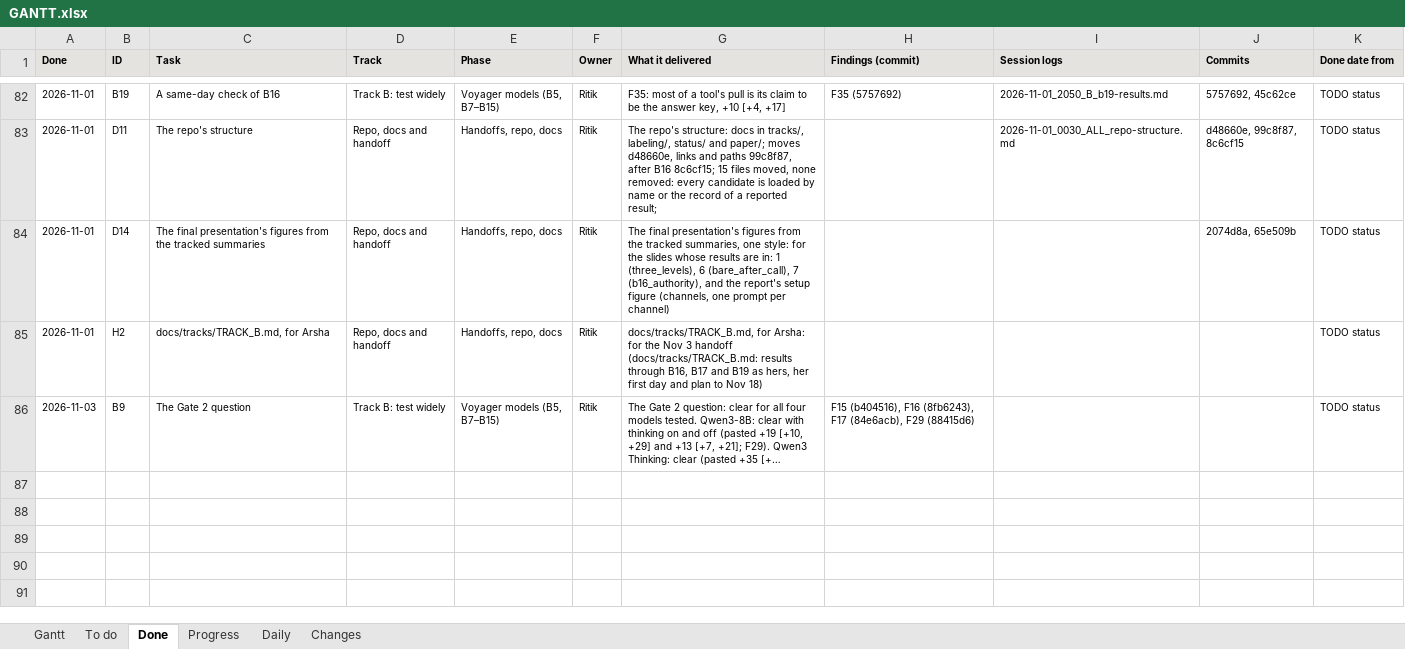
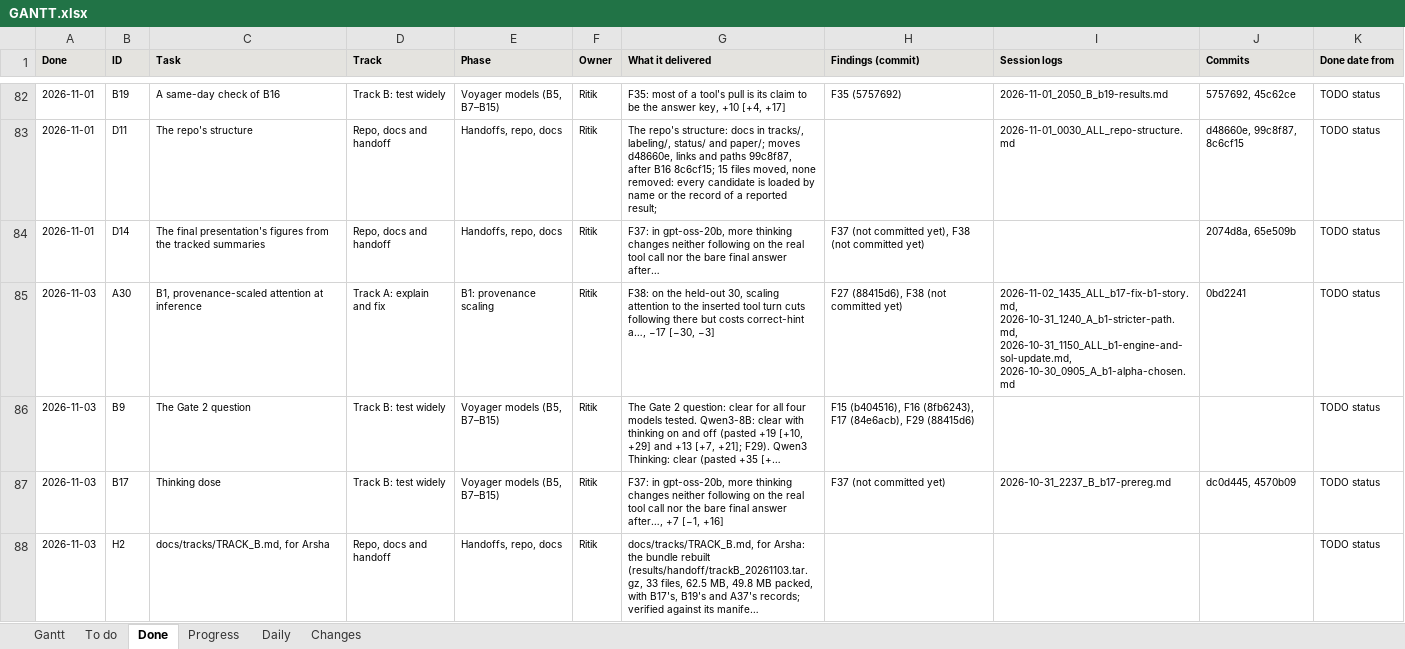
Before and after one commit to shrey-Bish/cse598-cot-faithfulness, an Excel workbook: docs/status/GANTT.xlsx, sheet Done, drawn as a sheet; only a part is shown, gaps mark what is left out; values as stored, in another font and other column widths than the file's, no borders; removed rows and columns are numbered as before the commit, all else as after; the diff names each change by its address in the sheet, - before the commit and + after, or states it on an @@ line.

Commit message:
B17 and B1 read by their rules; A38 dropped; A18 queued; Arsha's bundle (Ritik, Nov 3, 09:40). B17 (F37, after dc0d445): the smoke clean on all five checks (15 of 15 answered, 0 unparsed, the tool path ran, median output tokens 494, 1,453, 7,071); 2,430 runs ok; no change detected on both primary readings, high minus low: following on the real call +7 [-1, +16], the bare final answer after a call -5 [-10, 0] (37 of 37 bare at low), the same at the 16,000 cut; descriptive: the call rate 37, 78, 129 of 162 with following flat (it follows less once it has called), Gate 2 clear at every effort; labelled run after its one-day window (section 13). B1 (F38): all 630 -v2 runs; by b1_verdict: deployable (0.25, the inserted turn) ignores tools (following -17 [-30, -3]; correct-hint acceptance -7 points, beyond 5), oracle (0.5, every hint channel) no effect (-9 [-19, +1]); the engine check old minus new: no difference detected; the no-hint +10 under both spans is sampling (no span in a no-hint prompt), a stated limit. A38 not run, as pre-registered. A18: nothing read; Step 10 reruns 378051-378053 and Step 9 LoRA 378041 pending; copy-back lines in the log. The story's lines 1, 2, 5, 6 and README lines 1, 2, 5; CLAIMS 1.1, 1.7 and Track B's F37; F27's status; TRACK_B, TRACK_A_FIX, PLAN, WAITING.md; the supplement's ledger (B1, B17, A38 verdicts; B1 matched to F38's title). Summaries: b17_report.json, b17_smoke_check.json, provenance_gen_report.json (numbers-only; B1's pooled trade-off figure and B17's template check, which holds question text, left out). Arsha's bundle trackB_20261103.tar.gz rebuilt and verified (33 files, 49.8 MB, no GPQA); the note's bundle, Gate 2 and B17 lines (the Nov 1 daily). Session log 09:15; the Nov 3 daily; INDEX, LATEST; TODO (B17, A30, A38, A18, H2, B18, D14); STATUS and the Gantt. Suite 733 passed; links 0 broken.

```diff
--- a/docs/status/GANTT.xlsx (sheet Done)
+++ b/docs/status/GANTT.xlsx (sheet Done)
-G84 (What it delivered): The final presentation's figures from the tracked summaries, one style: for the slides whose results are in: 1 (three_levels), 6 (bare_after_call), 7 (b16_authority), and the report's setup figure (channels, one prompt per channel)
+G84 (What it delivered): F37: in gpt-oss-20b, more thinking changes neither following on the real tool call nor the bare final answer after…
-H84 (Findings (commit)): (empty)
+H84 (Findings (commit)): F37 (not committed yet), F38 (not committed yet)
-row 85: 2026-11-01 | H2 | docs/tracks/TRACK_B.md, for Arsha | Repo, docs and handoff | Handoffs, repo, docs | Ritik | docs/tracks/TRACK_B.md, for Arsha: for the Nov 3 handoff (docs/tracks/TRACK_B.md: results through B16, B17 and B19 as hers, her first day and plan to Nov 18) |  |  |  | TODO status
+row 85: 2026-11-03 | A30 | B1, provenance-scaled attention at inference | Track A: explain and fix | B1: provenance scaling | Ritik | F38: on the held-out 30, scaling attention to the inserted tool turn cuts following there but costs correct-hint a…, −17 [−30, −3] | F27 (88415d6), F38 (not committed yet) | 2026-11-02_1435_ALL_b17-fix-b1-story.md, 2026-10-31_1240_A_b1-stricter-path.md, 2026-10-31_1150_ALL_b1-engine-and-sol-update.md, 2026-10-30_0905_A_b1-alpha-chosen.md | 0bd2241 | TODO status
+row 87: 2026-11-03 | B17 | Thinking dose | Track B: test widely | Voyager models (B5, B7–B15) | Ritik | F37: in gpt-oss-20b, more thinking changes neither following on the real tool call nor the bare final answer after…, +7 [−1, +16] | F37 (not committed yet) | 2026-10-31_2237_B_b17-prereg.md | dc0d445, 4570b09 | TODO status
+row 88: 2026-11-03 | H2 | docs/tracks/TRACK_B.md, for Arsha | Repo, docs and handoff | Handoffs, repo, docs | Ritik | docs/tracks/TRACK_B.md, for Arsha: the bundle rebuilt (results/handoff/trackB_20261103.tar.gz, 33 files, 62.5 MB, 49.8 MB packed, with B17's, B19's and A37's records; verified against its manife… |  |  |  | TODO status
```
Also changed, not shown: sheet To do, sheet Gantt, sheet Progress, sheet Daily, sheet Changes, 21 other files.
